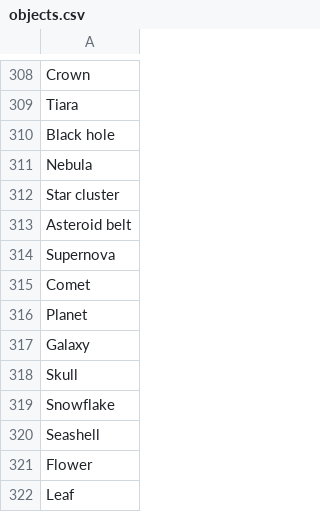
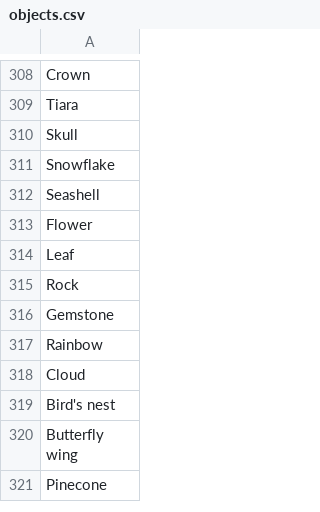
Before and after one commit to AIrjen/OneButtonPrompt, a CSV file: csvfiles/objects.csv, drawn as a sheet; only a part is shown, gaps mark what is left out; the shorter side is filled out with more unchanged rows.

```diff
--- a/csvfiles/objects.csv
+++ b/csvfiles/objects.csv
@@ -309,10 +309,2 @@ Crown
 Tiara
-Black hole
-Nebula
-Star cluster
-Asteroid belt
-Supernova
-Comet
-Planet
-Galaxy
 Skull
```
Also changed, not shown: csvfiles/human_activities.csv, csvfiles/materials.csv, 10 other files.
